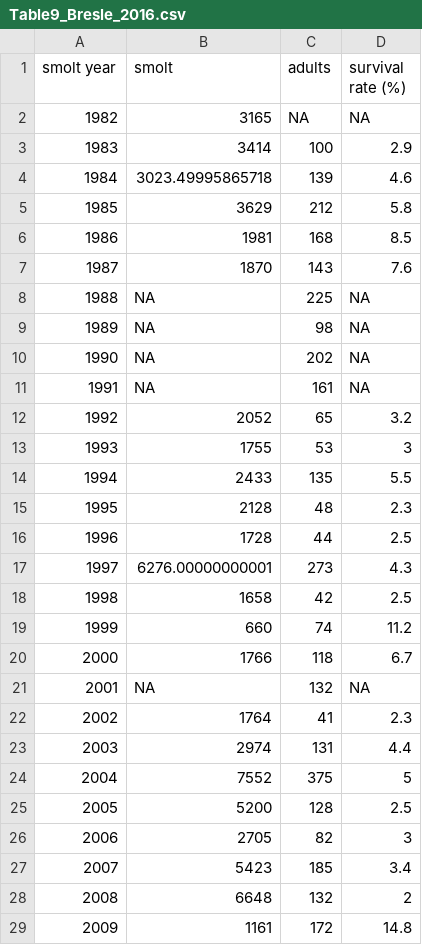
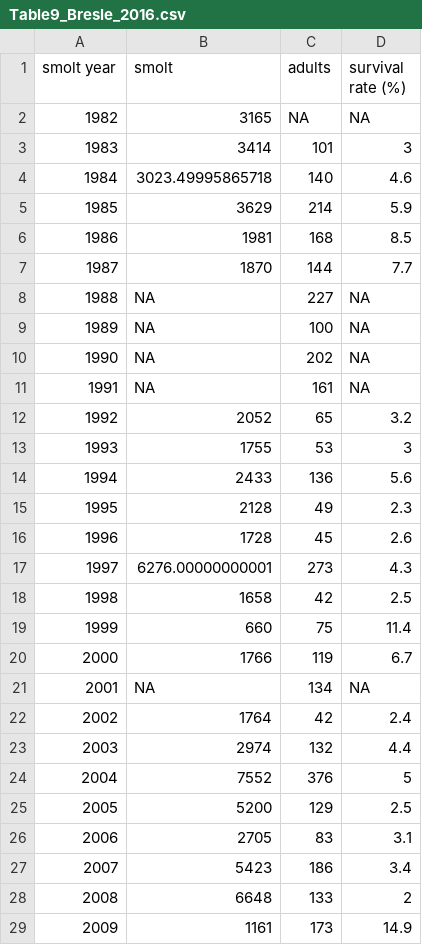
Before and after one commit to ORE-DiaPFC/CIEM, a CSV file: Table9_Bresle_2016.csv, drawn as a sheet; only a part is shown; the diff covers the shown part only.

```diff
--- a/Table9_Bresle_2016.csv
+++ b/Table9_Bresle_2016.csv
@@ -2,9 +2,9 @@
 1982,3165,NA,NA
-1983,3414,100,2.9
-1984,3023.49995865718,139,4.6
-1985,3629,212,5.8
+1983,3414,101,3
+1984,3023.49995865718,140,4.6
+1985,3629,214,5.9
 1986,1981,168,8.5
-1987,1870,143,7.6
-1988,NA,225,NA
-1989,NA,98,NA
+1987,1870,144,7.7
+1988,NA,227,NA
+1989,NA,100,NA
 1990,NA,202,NA
@@ -13,17 +13,17 @@
 1993,1755,53,3
-1994,2433,135,5.5
-1995,2128,48,2.3
-1996,1728,44,2.5
+1994,2433,136,5.6
+1995,2128,49,2.3
+1996,1728,45,2.6
 1997,6276.00000000001,273,4.3
 1998,1658,42,2.5
-1999,660,74,11.2
-2000,1766,118,6.7
-2001,NA,132,NA
-2002,1764,41,2.3
-2003,2974,131,4.4
-2004,7552,375,5
-2005,5200,128,2.5
-2006,2705,82,3
-2007,5423,185,3.4
-2008,6648,132,2
-2009,1161,172,14.8
+1999,660,75,11.4
+2000,1766,119,6.7
+2001,NA,134,NA
+2002,1764,42,2.4
+2003,2974,132,4.4
+2004,7552,376,5
+2005,5200,129,2.5
+2006,2705,83,3.1
+2007,5423,186,3.4
+2008,6648,133,2
+2009,1161,173,14.9
```
Also changed, not shown: 4 edited cells elsewhere in this file, Table8_Scorff_2016.csv, Table9_Scorff_2016.csv, 1 other file.
